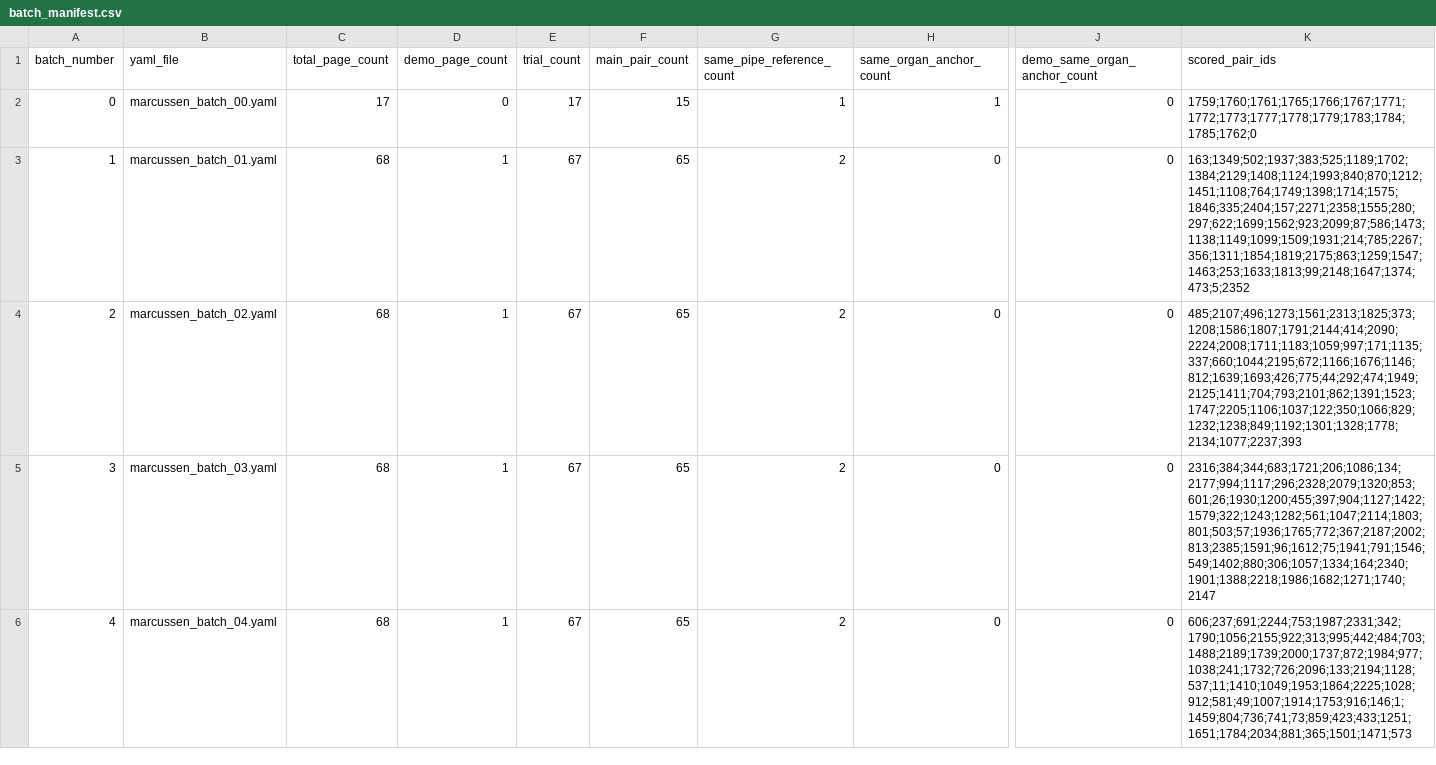
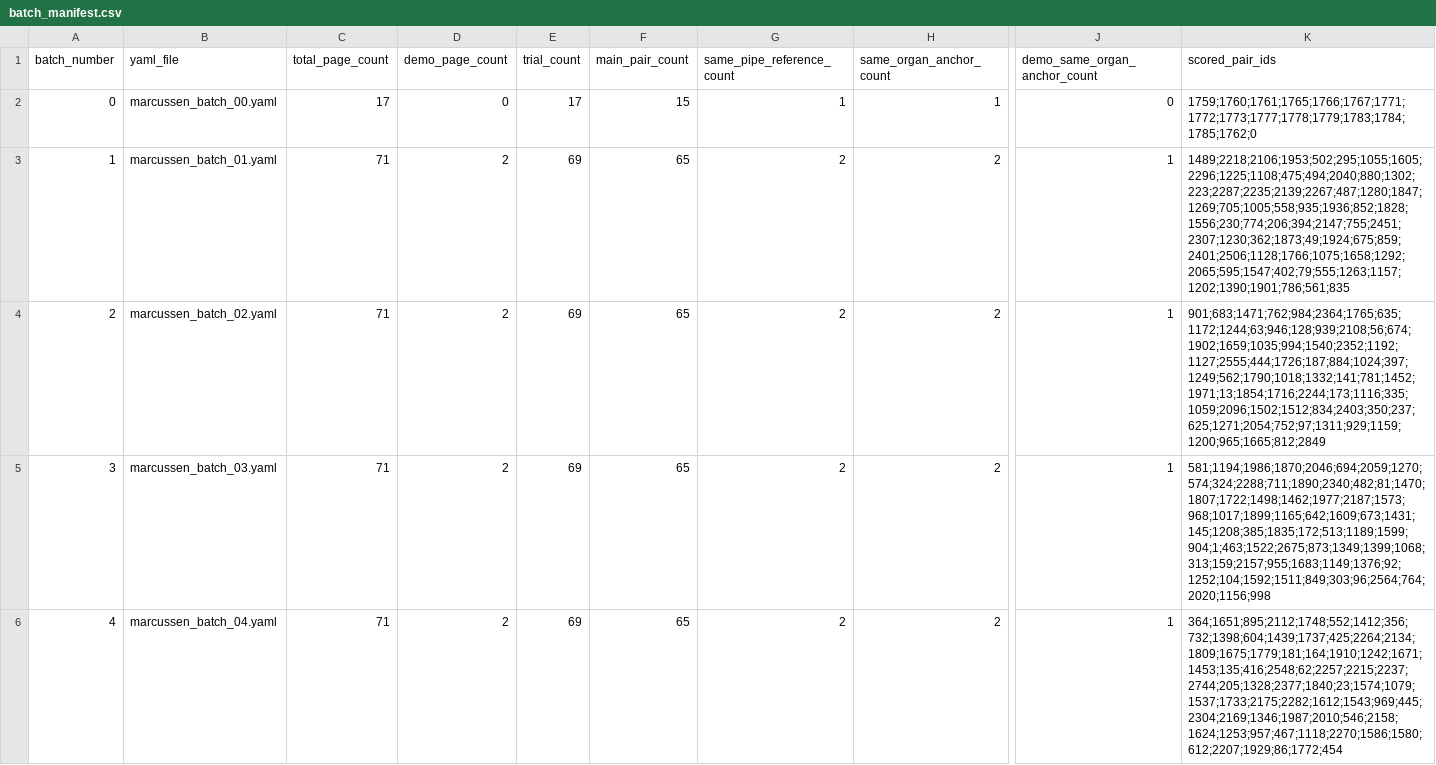
Before and after one commit to w4iei/webMUSHRA, a CSV file: configs/batch_manifest.csv, drawn as a sheet; only a part is shown, gaps mark what is left out; the diff covers the shown part only; the diff names each change by its address in the sheet, - before the commit and + after, or states it on an @@ line.

```diff
--- a/configs/batch_manifest.csv
+++ b/configs/batch_manifest.csv
-C3:C6 (total_page_count): 68
+C3:C6 (total_page_count): 71
-D3:D6 (demo_page_count): 1
+D3:D6 (demo_page_count): 2
-E3:E6 (trial_count): 67
+E3:E6 (trial_count): 69
-H3:H6 (same_organ_anchor_count): 0
+H3:H6 (same_organ_anchor_count): 2
-J3:J6 (demo_same_organ_anchor_count): 0
+J3:J6 (demo_same_organ_anchor_count): 1
-K3 (scored_pair_ids): 163;1349;502;1937;383;525;1189;1702;1384;2129;1408;1124;1993;840;870;1212;1451;1108;764;1749;1398;1714;1575;1846;335;2404;157;2271;2358;1555;280;297;622;1699;1562;923;2099;87;586;1473;1138;1149;1099;1509;1931;214;785;2267;356;1311;1854;1819;2175;863;1259;1547;1463;253;1633;1813;99;2148;1647;1374;473;5;2352
+K3 (scored_pair_ids): 1489;2218;2106;1953;502;295;1055;1605;2296;1225;1108;475;494;2040;880;1302;223;2287;2235;2139;2267;487;1280;1847;1269;705;1005;558;935;1936;852;1828;1556;230;774;206;394;2147;755;2451;2307;1230;362;1873;49;1924;675;859;2401;2506;1128;1766;1075;1658;1292;2065;595;1547;402;79;555;1263;1157;1202;1390;1901;786;561;835
-K4 (scored_pair_ids): 485;2107;496;1273;1561;2313;1825;373;1208;1586;1807;1791;2144;414;2090;2224;2008;1711;1183;1059;997;171;1135;337;660;1044;2195;672;1166;1676;1146;812;1639;1693;426;775;44;292;474;1949;2125;1411;704;793;2101;862;1391;1523;1747;2205;1106;1037;122;350;1066;829;1232;1238;849;1192;1301;1328;1778;2134;1077;2237;393
+K4 (scored_pair_ids): 901;683;1471;762;984;2364;1765;635;1172;1244;63;946;128;939;2108;56;674;1902;1659;1035;994;1540;2352;1192;1127;2555;444;1726;187;884;1024;397;1249;562;1790;1018;1332;141;781;1452;1971;13;1854;1716;2244;173;1116;335;1059;2096;1502;1512;834;2403;350;237;625;1271;2054;752;97;1311;929;1159;1200;965;1665;812;2849
-K5 (scored_pair_ids): 2316;384;344;683;1721;206;1086;134;2177;994;1117;296;2328;2079;1320;853;601;26;1930;1200;455;397;904;1127;1422;1579;322;1243;1282;561;1047;2114;1803;801;503;57;1936;1765;772;367;2187;2002;813;2385;1591;96;1612;75;1941;791;1546;549;1402;880;306;1057;1334;164;2340;1901;1388;2218;1986;1682;1271;1740;2147
+K5 (scored_pair_ids): 581;1194;1986;1870;2046;694;2059;1270;574;324;2288;711;1890;2340;482;81;1470;1807;1722;1498;1462;1977;2187;1573;968;1017;1899;1165;642;1609;673;1431;145;1208;385;1835;172;513;1189;1599;904;1;463;1522;2675;873;1349;1399;1068;313;159;2157;955;1683;1149;1376;92;1252;104;1592;1511;849;303;96;2564;764;2020;1156;998
-K6 (scored_pair_ids): 606;237;691;2244;753;1987;2331;342;1790;1056;2155;922;313;995;442;484;703;1488;2189;1739;2000;1737;872;1984;977;1038;241;1732;726;2096;133;2194;1128;537;11;1410;1049;1953;1864;2225;1028;912;581;49;1007;1914;1753;916;146;1;1459;804;736;741;73;859;423;433;1251;1651;1784;2034;881;365;1501;1471;573
+K6 (scored_pair_ids): 364;1651;895;2112;1748;552;1412;356;732;1398;604;1439;1737;425;2264;2134;1809;1675;1779;181;164;1910;1242;1671;1453;135;416;2548;62;2257;2215;2237;2744;205;1328;2377;1840;23;1574;1079;1537;1733;2175;2282;1612;1543;969;445;2304;2169;1346;1987;2010;546;2158;1624;1253;957;467;1118;2270;1586;1580;612;2207;1929;86;1772;454
```
Also changed, not shown: 96 edited cells elsewhere in this file, configs/trial_manifest.csv, 21 other files.
